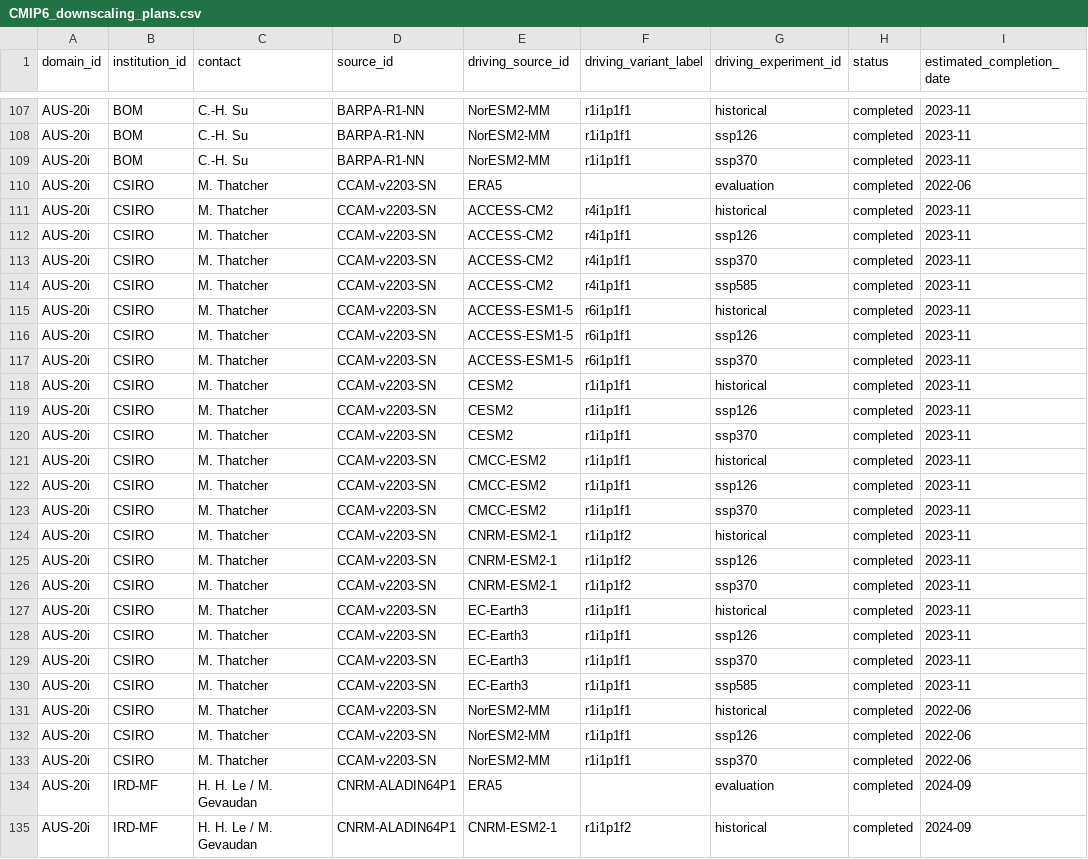
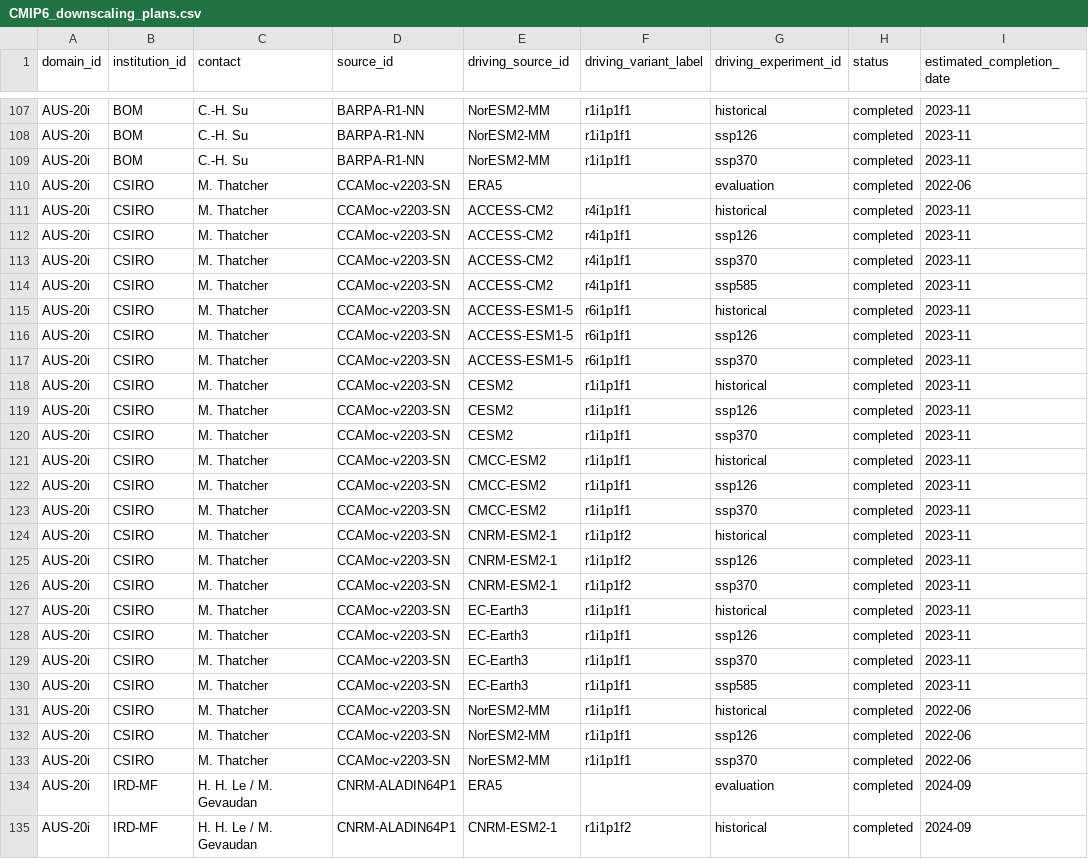
Before and after one commit to WCRP-CORDEX/simulation-status, a CSV file: CMIP6_downscaling_plans.csv, drawn as a sheet; only a part is shown, gaps mark what is left out; the diff covers the shown part only; the diff names each change by its address in the sheet, - before the commit and + after, or states it on an @@ line.

Commit message:
Fix CORDEX-CORE and CCAM naming
See https://github.com/WCRP-CORDEX/cordex-cmip6-cv/issues/441

```diff
--- a/CMIP6_downscaling_plans.csv
+++ b/CMIP6_downscaling_plans.csv
-D110:D133 (source_id): CCAM-v2203-SN
+D110:D133 (source_id): CCAMoc-v2203-SN
```
Also changed, not shown: 1 edited cell elsewhere in this file, 1 other file.
